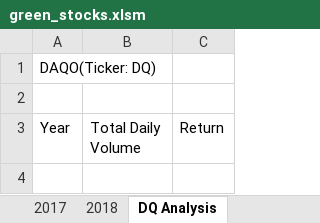
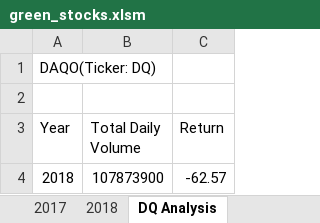
Before and after one commit to meow24mi/stocks-analysis, an Excel workbook: green_stocks.xlsm, sheet DQ Analysis, drawn as a sheet; values as stored, in another font and other column widths than the file's, no borders; the diff names each change by its address in the sheet, - before the commit and + after, or states it on an @@ line.

Commit message:
Add files via upload
confirmed 63% annual loss

```diff
--- a/green_stocks.xlsm (sheet DQ Analysis)
+++ b/green_stocks.xlsm (sheet DQ Analysis)
+row 4: 2018 | 107873900 | -62.57
```
